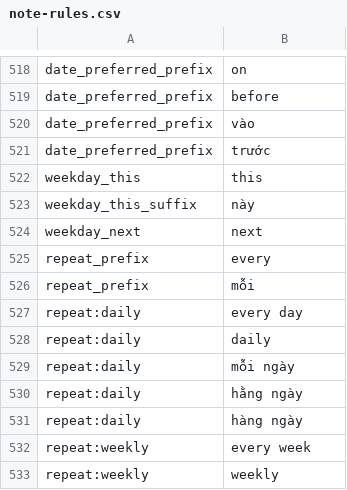
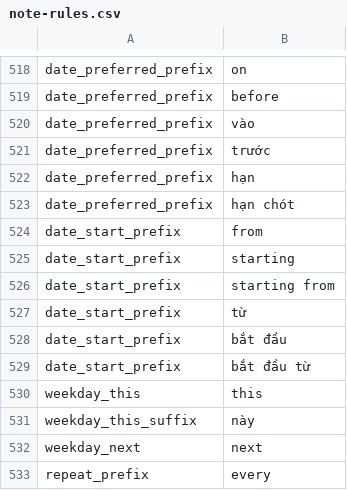
Before and after one commit to 02bbits/Agendal, a CSV file: backend/resources/notes/note-rules.csv, drawn as a sheet; only a part is shown, gaps mark what is left out; the shorter side is filled out with more unchanged rows; the diff names each change by its address in the sheet, - before the commit and + after, or states it on an @@ line.

Commit message:
fix(notes): read start dates from ranges and start words, keep plain dates as due (NU-E42, NU-E6)
- A date range ("Mon to Fri", "từ thứ 2 đến thứ 6", "26/11-30/11", "from 26 Nov to 30 Nov") gives a
  start and a due date, and both leave the title. A weekday range that wraps past the weekend ends the
  week after; with a repeat, the range is the repeat's days and there is no start date.
- A date after a start word (from, starting, từ, bắt đầu) with another after a deadline word (by, due,
  hạn) gives a start and a due date when the start isn't later. A start word alone and plain dates still
  set only the due date.
- "hạn" and "hạn chót" are deadline words: they set the due date and leave the title.
- "mỗi sáng thứ 2" repeats weekly with the morning time; the number of a weekday ("thứ 2 sáng") is no hour.
- The reminder counts from the start date when there is one (BR-12).
- Tests: T-NU-142 and the NU-E6 roles in FieldExtractorTest, a rules-CSV template for date_start_prefix,
  an API round trip for a range, and corpus runs that check start_date when a case gives it.

```diff
--- a/backend/resources/notes/note-rules.csv
+++ b/backend/resources/notes/note-rules.csv
+row 522: date_preferred_prefix | hạn
+row 523: date_preferred_prefix | hạn chót
+row 524: date_start_prefix | from
+row 525: date_start_prefix | starting
+row 526: date_start_prefix | starting from
+row 527: date_start_prefix | từ
+row 528: date_start_prefix | bắt đầu
+row 529: date_start_prefix | bắt đầu từ
```
Also changed, not shown: 11 other files.
